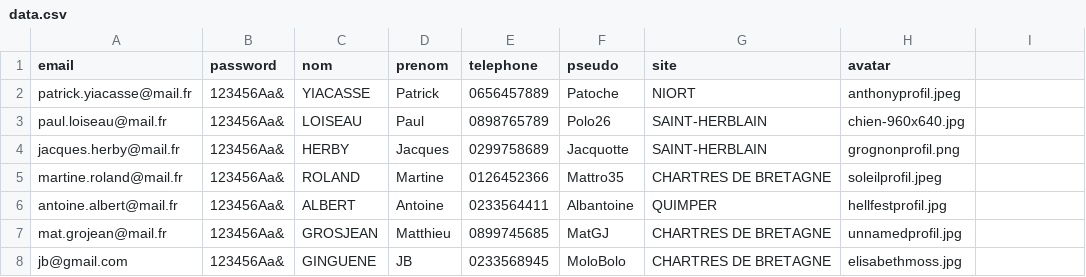
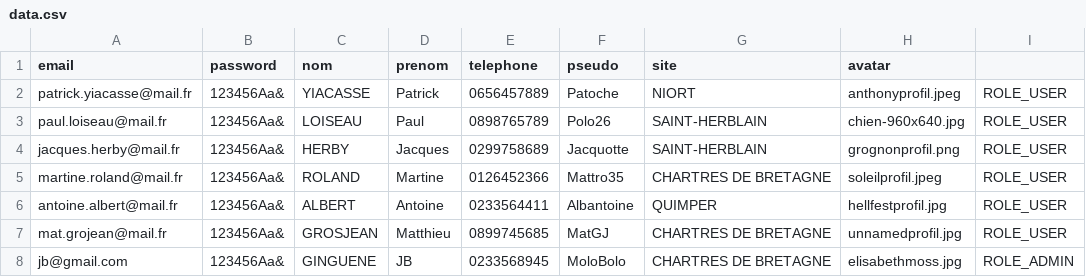
Before and after one commit to JB-Ginguene/sortir.com, a CSV file: public/data/data.csv, drawn as a sheet.

```diff
--- a/public/data/data.csv
+++ b/public/data/data.csv
@@ -1,8 +1,8 @@
 email;password;nom;prenom;telephone;pseudo;site;avatar
-patrick.yiacasse@mail.fr;123456Aa&;YIACASSE;Patrick;0656457889;Patoche;NIORT;anthonyprofil.jpeg
-paul.loiseau@mail.fr;123456Aa&;LOISEAU;Paul;0898765789;Polo26;SAINT-HERBLAIN;chien-960x640.jpg
-jacques.herby@mail.fr;123456Aa&;HERBY;Jacques;0299758689;Jacquotte;SAINT-HERBLAIN;grognonprofil.png
-martine.roland@mail.fr;123456Aa&;ROLAND;Martine;0126452366;Mattro35;CHARTRES DE BRETAGNE;soleilprofil.jpeg
-antoine.albert@mail.fr;123456Aa&;ALBERT;Antoine;0233564411;Albantoine;QUIMPER;hellfestprofil.jpg
-mat.grojean@mail.fr;123456Aa&;GROSJEAN;Matthieu;0899745685;MatGJ;CHARTRES DE BRETAGNE;unnamedprofil.jpg
-jb@gmail.com;123456Aa&;GINGUENE;JB;0233568945;MoloBolo;CHARTRES DE BRETAGNE;elisabethmoss.jpg
+patrick.yiacasse@mail.fr;123456Aa&;YIACASSE;Patrick;0656457889;Patoche;NIORT;anthonyprofil.jpeg;ROLE_USER
+paul.loiseau@mail.fr;123456Aa&;LOISEAU;Paul;0898765789;Polo26;SAINT-HERBLAIN;chien-960x640.jpg;ROLE_USER
+jacques.herby@mail.fr;123456Aa&;HERBY;Jacques;0299758689;Jacquotte;SAINT-HERBLAIN;grognonprofil.png;ROLE_USER
+martine.roland@mail.fr;123456Aa&;ROLAND;Martine;0126452366;Mattro35;CHARTRES DE BRETAGNE;soleilprofil.jpeg;ROLE_USER
+antoine.albert@mail.fr;123456Aa&;ALBERT;Antoine;0233564411;Albantoine;QUIMPER;hellfestprofil.jpg;ROLE_USER
+mat.grojean@mail.fr;123456Aa&;GROSJEAN;Matthieu;0899745685;MatGJ;CHARTRES DE BRETAGNE;unnamedprofil.jpg;ROLE_USER
+jb@gmail.com;123456Aa&;GINGUENE;JB;0233568945;MoloBolo;CHARTRES DE BRETAGNE;elisabethmoss.jpg;ROLE_ADMIN
```
Also changed, not shown: 9 other files.
